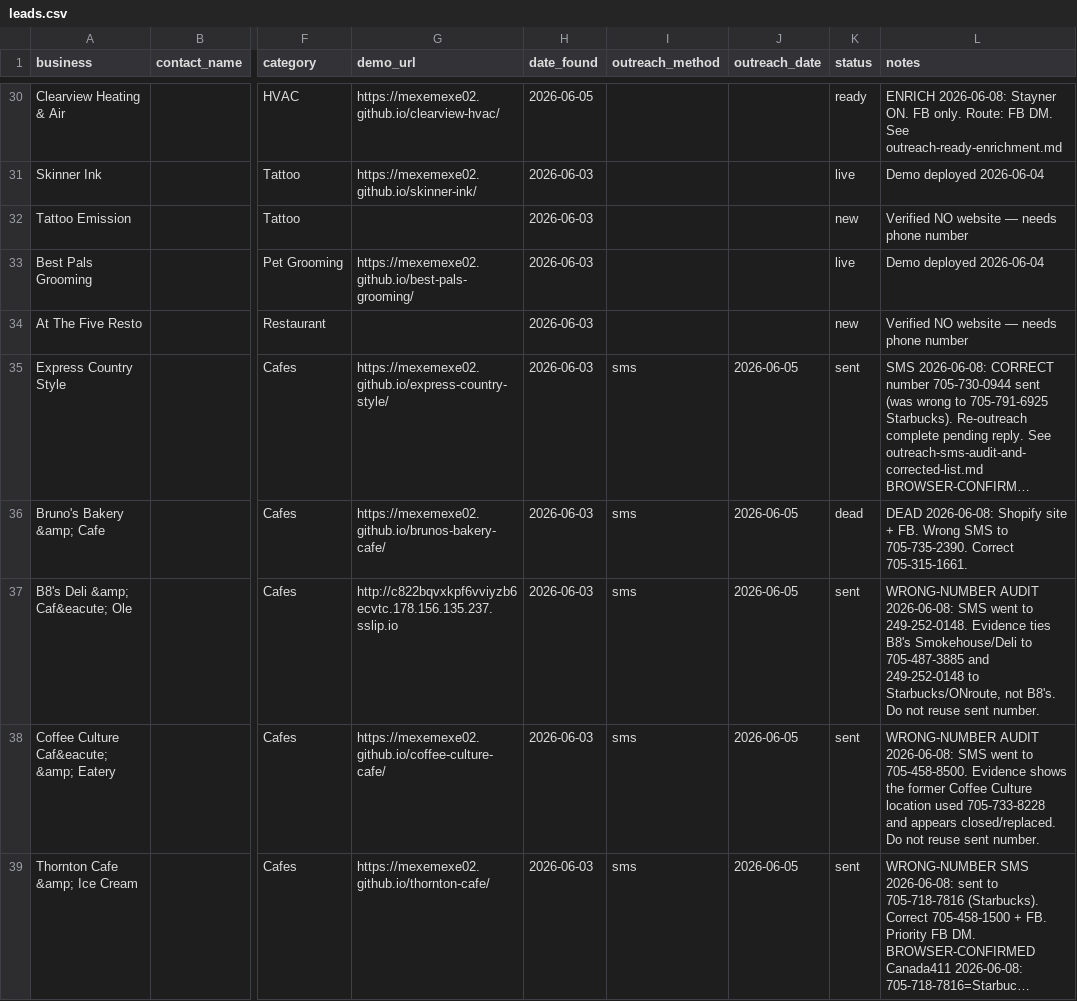
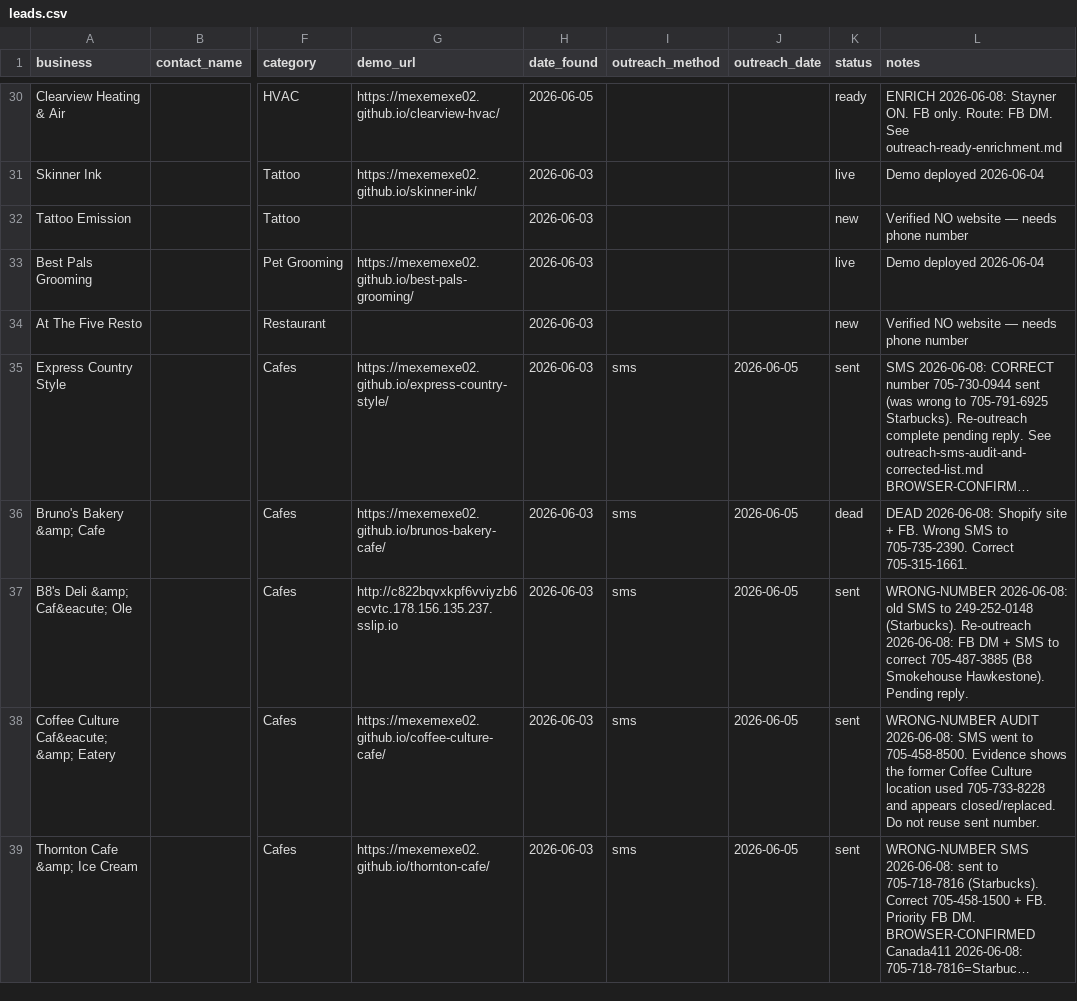
Before and after one commit to mexemexe02/barrie-lead-tracker, a CSV file: leads.csv, drawn as a sheet; only a part is shown, gaps mark what is left out; long unchanged cells end in …; the diff names each change by its address in the sheet, - before the commit and + after, or states it on an @@ line.

```diff
--- a/leads.csv
+++ b/leads.csv
-L37 (notes): WRONG-NUMBER AUDIT 2026-06-08: SMS went to 249-252-0148. Evidence ties B8's Smokehouse/Deli to 705-487-3885 and 249-252-0148 to Starbucks/ONroute, not B8's. Do not reuse sent number.
+L37 (notes): WRONG-NUMBER 2026-06-08: old SMS to 249-252-0148 (Starbucks). Re-outreach 2026-06-08: FB DM + SMS to correct 705-487-3885 (B8 Smokehouse Hawkestone). Pending reply.
```
